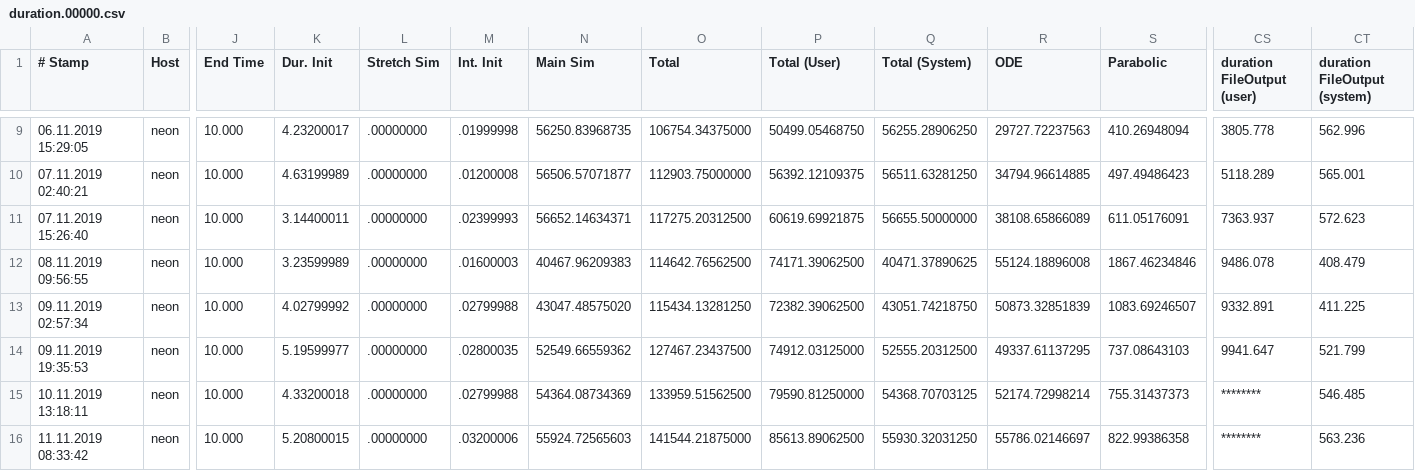
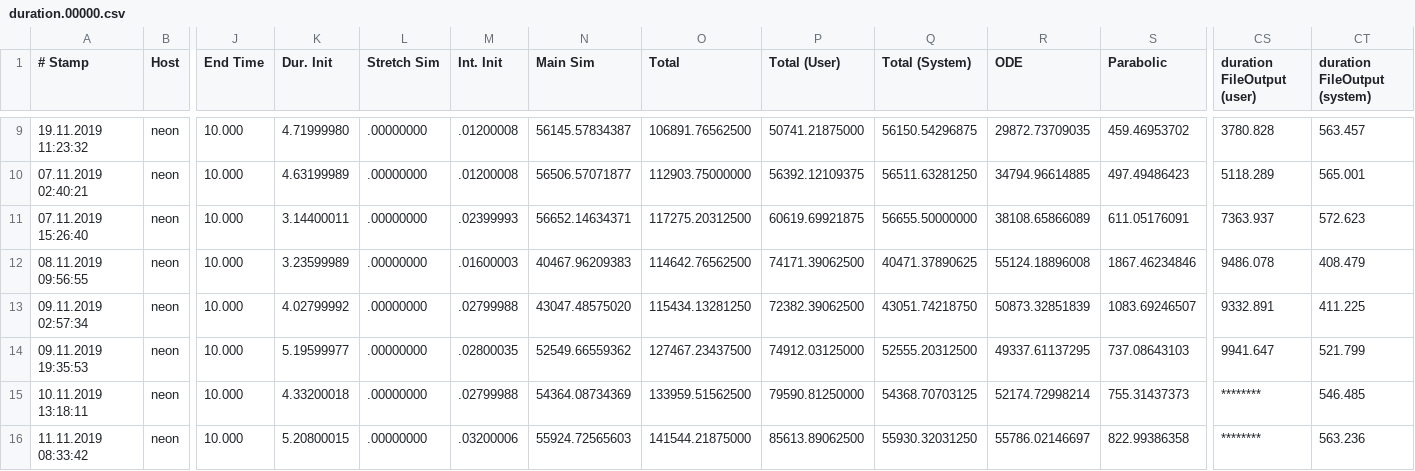
Before and after one commit to dihu-stuttgart/performance, a CSV file: 2019_fiber_scaling/duration.00000.csv, drawn as a sheet; only a part is shown, gaps mark what is left out; the diff covers the shown part only; the diff names each change by its address in the sheet, - before the commit and + after, or states it on an @@ line.

```diff
--- a/2019_fiber_scaling/duration.00000.csv
+++ b/2019_fiber_scaling/duration.00000.csv
-A9 (# Stamp): 06.11.2019 15:29:05
+A9 (# Stamp): 19.11.2019 11:23:32
-K9 (Dur. Init): 4.23200017
+K9 (Dur. Init): 4.71999980
-M9 (Int. Init): .01999998
+M9 (Int. Init): .01200008
-N9 (Main Sim): 56250.83968735
+N9 (Main Sim): 56145.57834387
-O9 (Total): 106754.34375000
+O9 (Total): 106891.76562500
-P9 (Total (User)): 50499.05468750
+P9 (Total (User)): 50741.21875000
-Q9 (Total (System)): 56255.28906250
+Q9 (Total (System)): 56150.54296875
-R9 (ODE): 29727.72237563
+R9 (ODE): 29872.73709035
-S9 (Parabolic): 410.26948094
+S9 (Parabolic): 459.46953702
-CS9 (duration FileOutput (user)): 3805.778
+CS9 (duration FileOutput (user)): 3780.828
-CT9 (duration FileOutput (system)): 562.996
+CT9 (duration FileOutput (system)): 563.457
```
Also changed, not shown: 3 removed rows and 24 edited cells elsewhere in this file, 6 other files.
